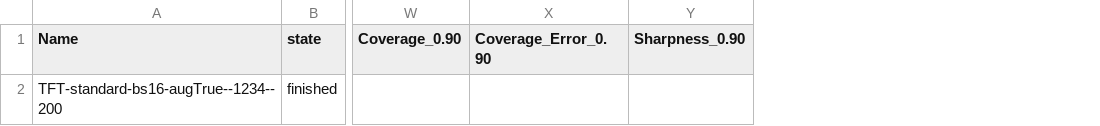
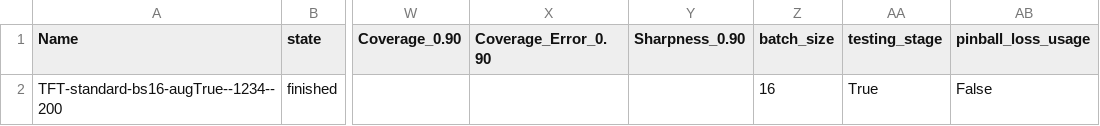
Before and after one commit to it21346/tSDG-DiffusionTS-DataAugmentation, a CSV file: Pipeline/TFT/TFT_Results/Augmentation/TFT_1234_testingTrue_pinballFalse_augTrue_fake_data_length200_metrics.csv, drawn as a sheet; only a part is shown, gaps mark what is left out; the diff names each change by its address in the sheet, - before the commit and + after, or states it on an @@ line.

```diff
--- a/Pipeline/TFT/TFT_Results/Augmentation/TFT_1234_testingTrue_pinballFalse_augTrue_fake_data_length200_metrics.csv
+++ b/Pipeline/TFT/TFT_Results/Augmentation/TFT_1234_testingTrue_pinballFalse_augTrue_fake_data_length200_metrics.csv
+column Z (batch_size), row 2: 16
+column AA (testing_stage), row 2: True
+column AB (pinball_loss_usage), row 2: False
```
Also changed, not shown: Pipeline/TFT/TFT_Results/Augmentation/TFT_1234_testingTrue_pinballFalse_augTrue_fake_data_length1200_metrics.csv, Pipeline/TFT/TFT_Results/Augmentation/TFT_1234_testingTrue_pinballFalse_augTrue_fake_data_length1600_metrics.csv, 52 other files.
